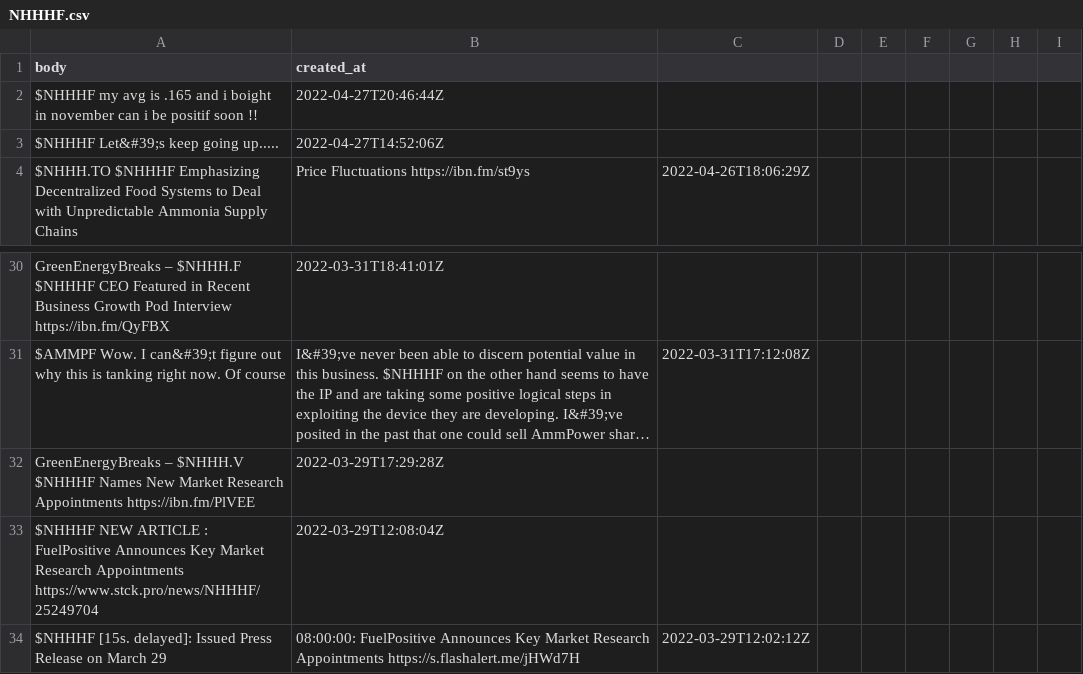
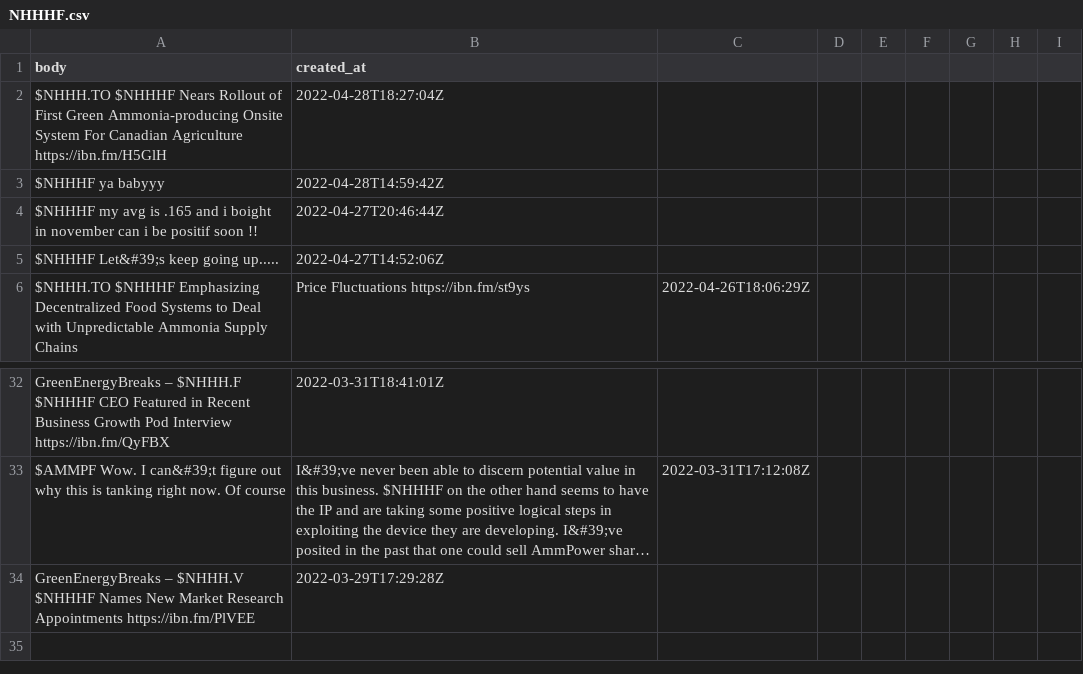
Before and after one commit to dli-invest/conscrap, a CSV file: data/twits/NHHHF.csv, drawn as a sheet; only a part is shown, gaps mark what is left out; long unchanged cells end in …; removed rows and columns are numbered as before the commit, all else as after; the diff names each change by its address in the sheet, - before the commit and + after, or states it on an @@ line.

```diff
--- a/data/twits/NHHHF.csv
+++ b/data/twits/NHHHF.csv
+row 2: $NHHH.TO $NHHHF Nears Rollout of First Green Ammonia-producing Onsite System For Canadian Agriculture https://ibn.fm/H5GlH | 2022-04-28T18:27:04Z
+row 3: $NHHHF ya babyyy | 2022-04-28T14:59:42Z
-row 33: $NHHHF NEW ARTICLE : FuelPositive Announces Key Market Research Appointments https://www.stck.pro/news/NHHHF/25249704 | 2022-03-29T12:08:04Z
-row 34: $NHHHF [15s. delayed]: Issued Press Release on March 29 | 08:00:00: FuelPositive Announces Key Market Research Appointments https://s.flashalert.me/jHWd7H | 2022-03-29T12:02:12Z
```
Also changed, not shown: data/twits/IONQ.csv, data/twits/SBLK.csv, 3 other files.
